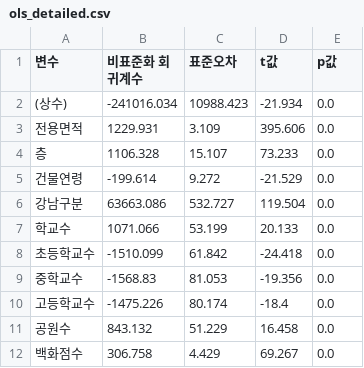
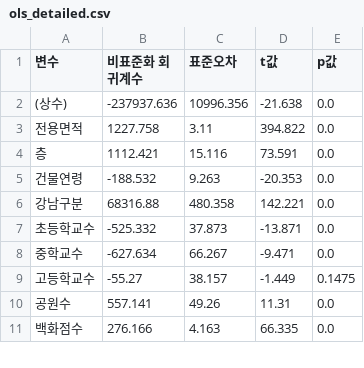
Before and after one commit to seokmogu/thesis-seoul-apt-xai, a CSV file: results/ols_detailed.csv, drawn as a sheet; only a part is shown; the diff covers the shown part only.

```diff
--- a/results/ols_detailed.csv
+++ b/results/ols_detailed.csv
@@ -1,12 +1,11 @@
 변수,비표준화 회귀계수,표준오차,t값,p값
-(상수),-241016.034,10988.423,-21.934,0.0
-전용면적,1229.931,3.109,395.606,0.0
-층,1106.328,15.107,73.233,0.0
-건물연령,-199.614,9.272,-21.529,0.0
-강남구분,63663.086,532.727,119.504,0.0
-학교수,1071.066,53.199,20.133,0.0
-초등학교수,-1510.099,61.842,-24.418,0.0
-중학교수,-1568.83,81.053,-19.356,0.0
-고등학교수,-1475.226,80.174,-18.4,0.0
-공원수,843.132,51.229,16.458,0.0
-백화점수,306.758,4.429,69.267,0.0
+(상수),-237937.636,10996.356,-21.638,0.0
+전용면적,1227.758,3.11,394.822,0.0
+층,1112.421,15.116,73.591,0.0
+건물연령,-188.532,9.263,-20.353,0.0
+강남구분,68316.88,480.358,142.221,0.0
+초등학교수,-525.332,37.873,-13.871,0.0
+중학교수,-627.634,66.267,-9.471,0.0
+고등학교수,-55.27,38.157,-1.449,0.1475
+공원수,557.141,49.26,11.31,0.0
+백화점수,276.166,4.163,66.335,0.0
```
Also changed, not shown: 10 edited cells elsewhere in this file, results/correlation_matrix.csv, results/descriptive_stats.csv, 22 other files.
